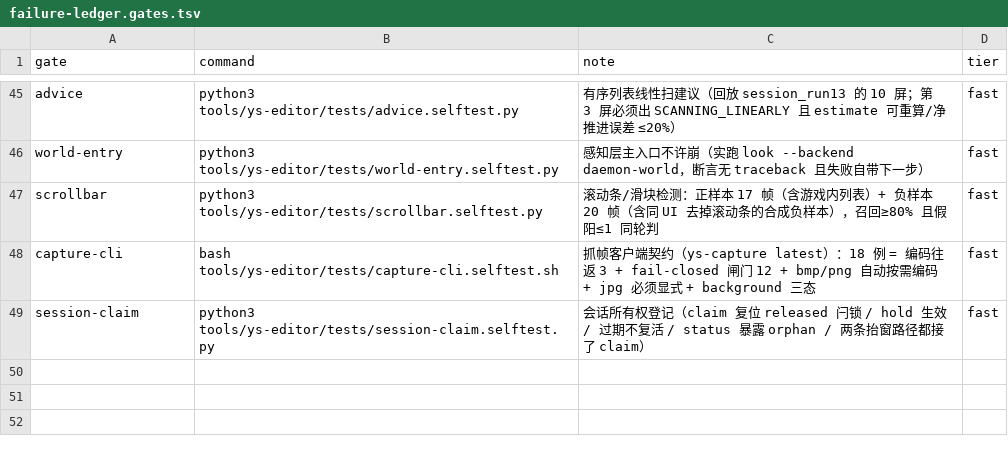
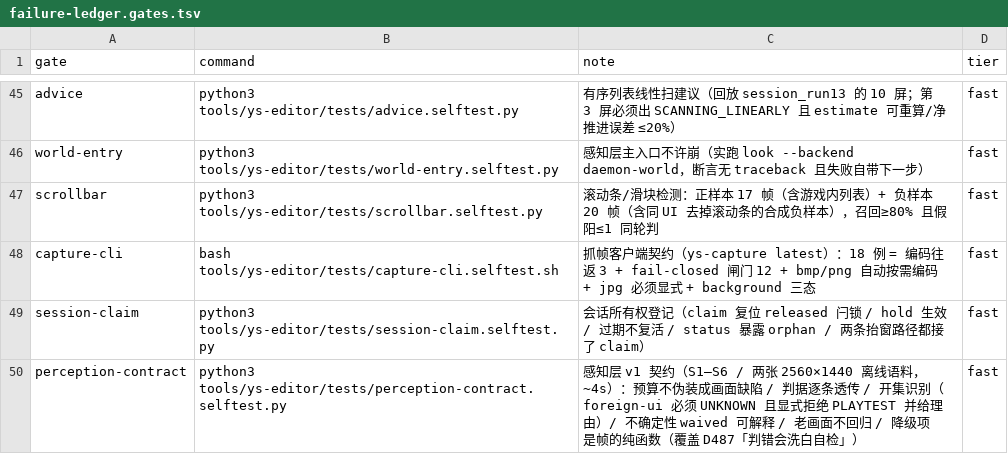
Before and after one commit to TheTouYu/genshin-ts, a TSV file: tools/failure-ledger.gates.tsv, drawn as a sheet; only a part is shown, gaps mark what is left out.

```diff
--- a/tools/failure-ledger.gates.tsv
+++ b/tools/failure-ledger.gates.tsv
@@ -49 +49,2 @@ capture-cli	bash tools/ys-editor/tests/capture-cli.selftest.sh	抓帧客户端
 session-claim	python3 tools/ys-editor/tests/session-claim.selftest.py	会话所有权登记（claim 复位 released 闩锁 / hold 生效 / 过期不复活 / status 暴露 orphan / 两条抬窗路径都接了 claim）	fast
+perception-contract	python3 tools/ys-editor/tests/perception-contract.selftest.py	感知层 v1 契约（S1–S6 / 两张 2560×1440 离线语料，~4s）：预算不伪装成画面缺陷 / 判据逐条透传 / 开集识别（foreign-ui 必须 UNKNOWN 且显式拒绝 PLAYTEST 并给理由）/ 不确定性 waived 可解释 / 老画面不回归 / 降级项是帧的纯函数（覆盖 D487「判错会洗白自检」）	fast
```
Also changed, not shown: docs/maintenance/failure-ledger.tsv, 15 other files.
